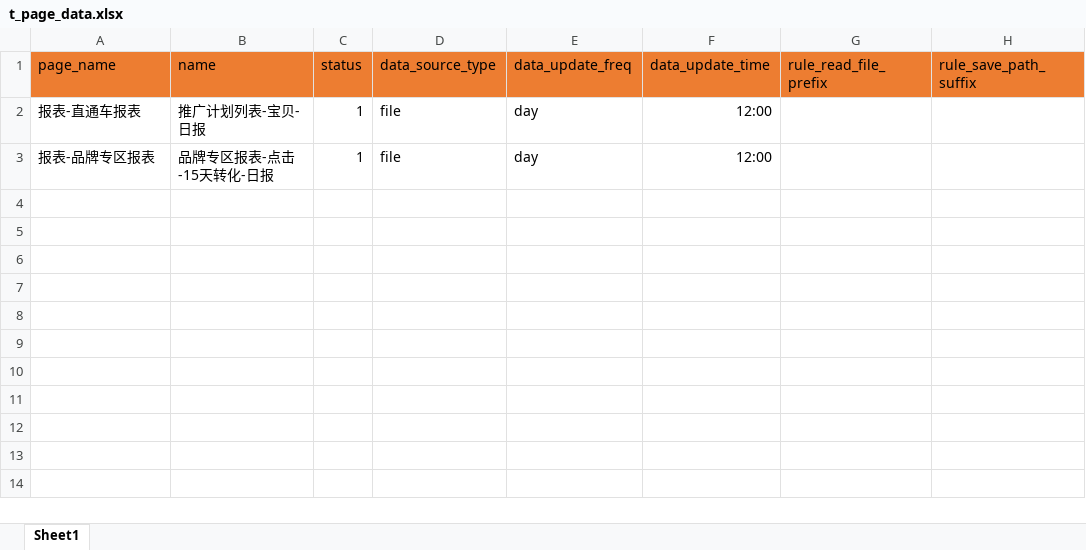
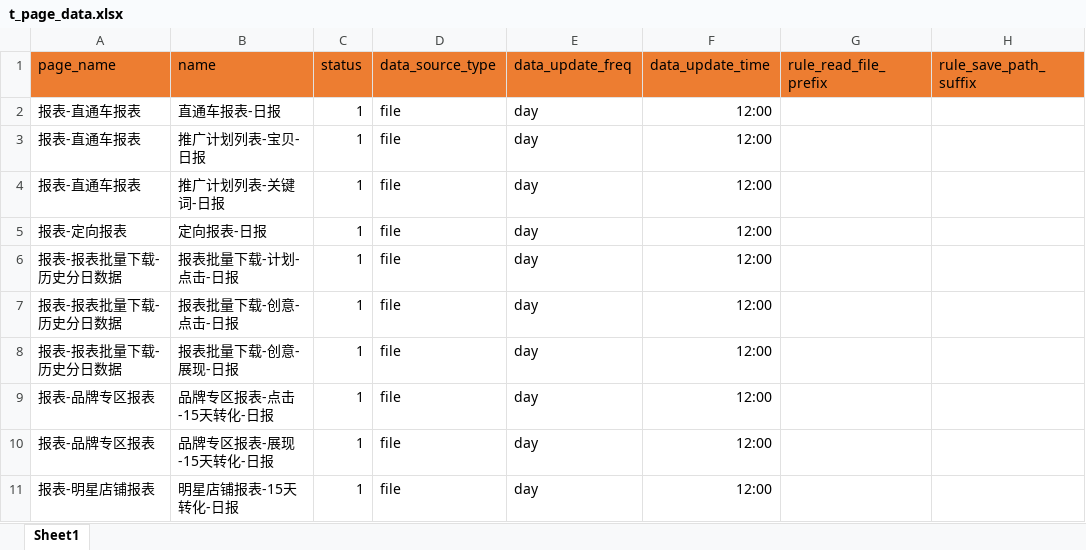
Before and after one commit to 2659910409/EC_Spider, an Excel workbook: init_scripts/INIT_TABLE_DATA/t_page_data.xlsx, sheet Sheet1, drawn as a sheet; values as stored, in another font and other column widths than the file's, no borders; the diff names each change by its address in the sheet, - before the commit and + after, or states it on an @@ line.

```diff
--- a/init_scripts/INIT_TABLE_DATA/t_page_data.xlsx (sheet Sheet1)
+++ b/init_scripts/INIT_TABLE_DATA/t_page_data.xlsx (sheet Sheet1)
+row 2: 报表-直通车报表 | 直通车报表-日报 | 1 | file | day | 12:00
+row 4: 报表-直通车报表 | 推广计划列表-关键词-日报 | 1 | file | day | 12:00
+row 5: 报表-定向报表 | 定向报表-日报 | 1 | file | day | 12:00
+row 6: 报表-报表批量下载-历史分日数据 | 报表批量下载-计划-点击-日报 | 1 | file | day | 12:00
+row 7: 报表-报表批量下载-历史分日数据 | 报表批量下载-创意-点击-日报 | 1 | file | day | 12:00
+row 8: 报表-报表批量下载-历史分日数据 | 报表批量下载-创意-展现-日报 | 1 | file | day | 12:00
+row 10: 报表-品牌专区报表 | 品牌专区报表-展现-15天转化-日报 | 1 | file | day | 12:00
+row 11: 报表-明星店铺报表 | 明星店铺报表-15天转化-日报 | 1 | file | day | 12:00
```
Also changed, not shown: init_scripts/INIT_TABLE_DATA/t_page.xlsx.
